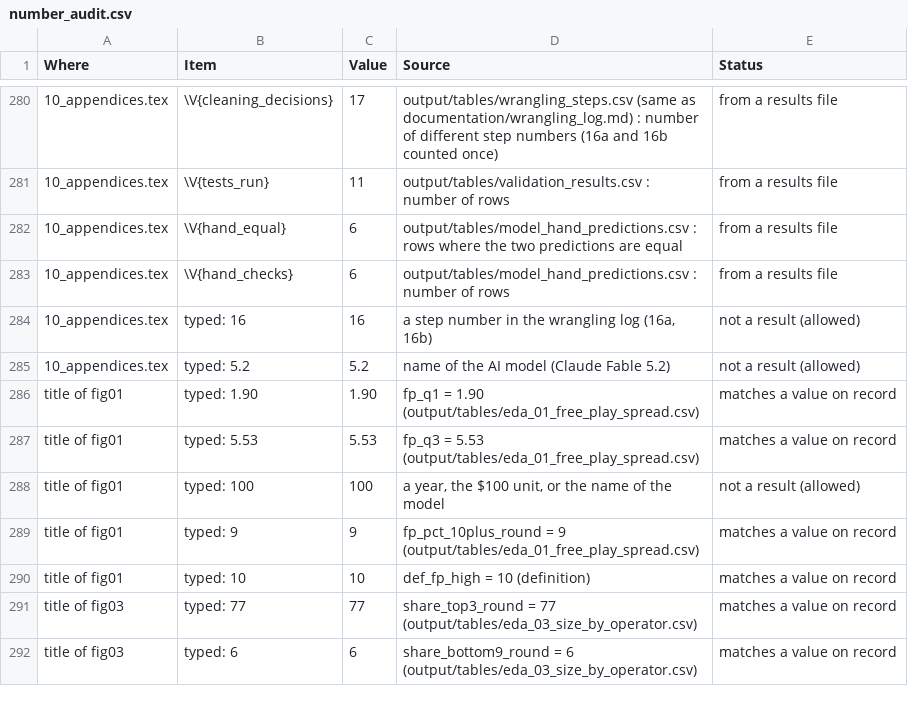
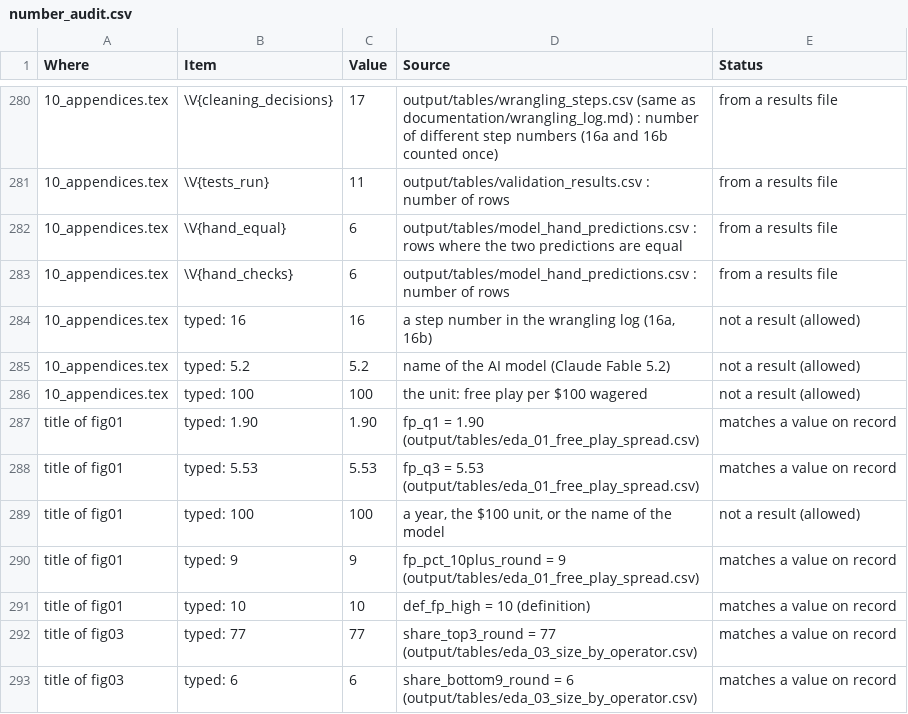
Before and after one commit to BrennanKM/buan314-370-project-martin, a CSV file: output/tables/number_audit.csv, drawn as a sheet; only a part is shown, gaps mark what is left out.

```diff
--- a/output/tables/number_audit.csv
+++ b/output/tables/number_audit.csv
@@ -285,2 +285,3 @@
 "10_appendices.tex","typed: 5.2","5.2","name of the AI model (Claude Fable 5.2)","not a result (allowed)"
+"10_appendices.tex","typed: 100","100","the unit: free play per $100 wagered","not a result (allowed)"
 "title of fig01","typed: 1.90","1.90","fp_q1 = 1.90 (output/tables/eda_01_free_play_spread.csv)","matches a value on record"
```
Also changed, not shown: 39 other files.
